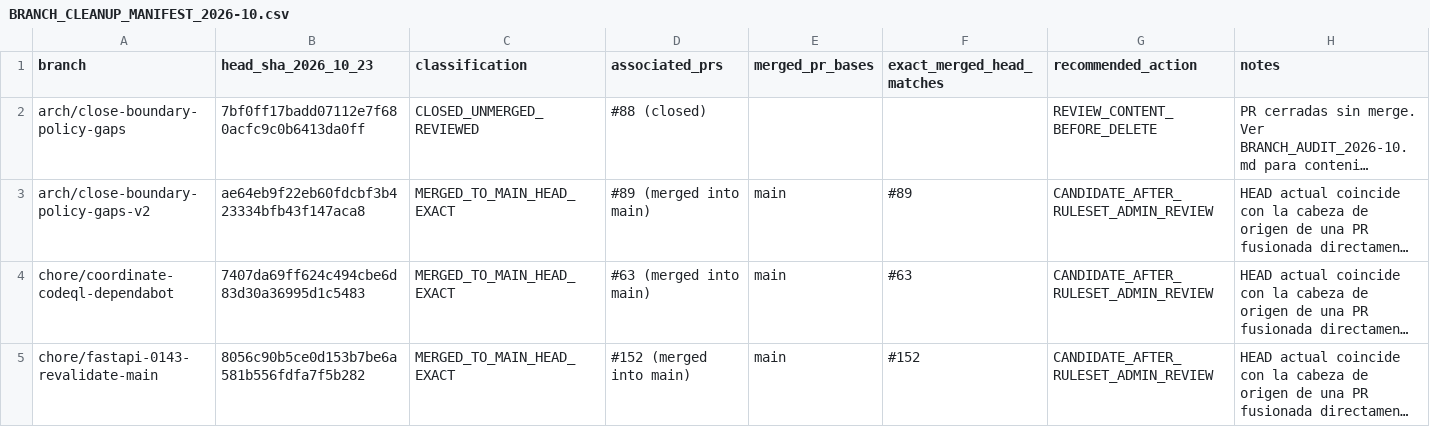
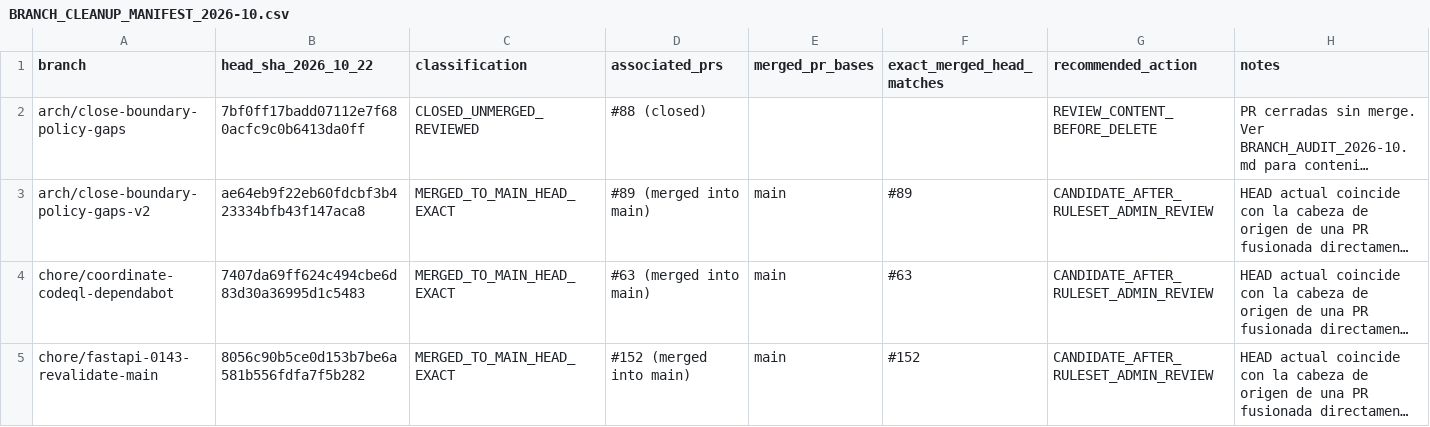
Before and after one commit to JavierGrecco/NetSentinel, a CSV file: docs/BRANCH_CLEANUP_MANIFEST_2026-10.csv, drawn as a sheet; only a part is shown; long unchanged cells end in …; the diff names each change by its address in the sheet, - before the commit and + after, or states it on an @@ line.

Commit message:
docs: reconcile current status and branch audit

```diff
--- a/docs/BRANCH_CLEANUP_MANIFEST_2026-10.csv
+++ b/docs/BRANCH_CLEANUP_MANIFEST_2026-10.csv
-B1: head_sha_2026_10_23
+B1: head_sha_2026_10_22
```
Also changed, not shown: 5 other files.
